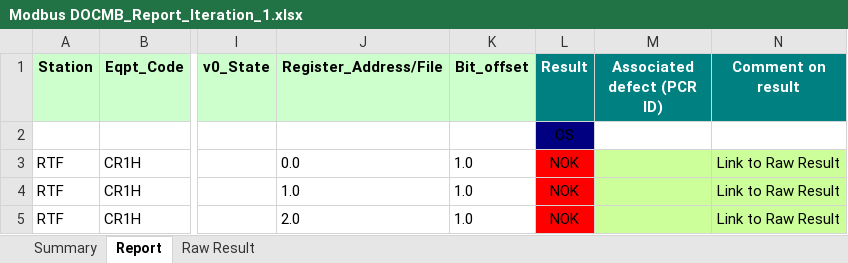
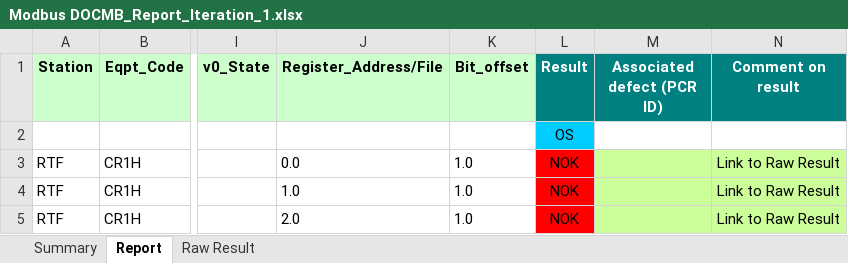
Before and after one commit to billpwchan/TAT-v2.4, an Excel workbook: Reports/Modbus DOCMB_Report_Iteration_1.xlsx, sheet Report, drawn as a sheet; only a part is shown, gaps mark what is left out; values as stored, in another font and other column widths than the file's, no borders; conditional formats not drawn; the diff names each change by its address in the sheet, - before the commit and + after, or states it on an @@ line.

```diff
--- a/Reports/Modbus DOCMB_Report_Iteration_1.xlsx (sheet Report)
+++ b/Reports/Modbus DOCMB_Report_Iteration_1.xlsx (sheet Report)
-L2 fill: #000080
+L2 fill: #00CCFF
```
Also changed, not shown: sheet Raw Result, Report_Temp.xlsx, Reports/CIP DO Baseline_Report_Iteration_2.xlsx, 27 other files.
